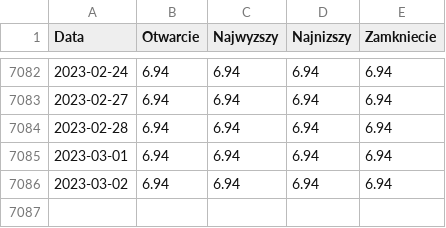
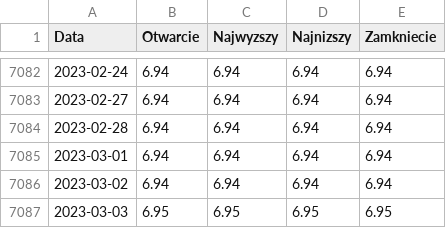
Before and after one commit to szalaj/procenty, a CSV file: flask/static/plopln3m_d.csv, drawn as a sheet; only a part is shown, gaps mark what is left out.

```diff
--- a/flask/static/plopln3m_d.csv
+++ b/flask/static/plopln3m_d.csv
@@ -7086 +7086,2 @@ Data,Otwarcie,Najwyzszy,Najnizszy,Zamkniecie
 2023-03-02,6.94,6.94,6.94,6.94
+2023-03-03,6.95,6.95,6.95,6.95
```
Also changed, not shown: flask/static/plopln6m_d.csv, 4 other files.
